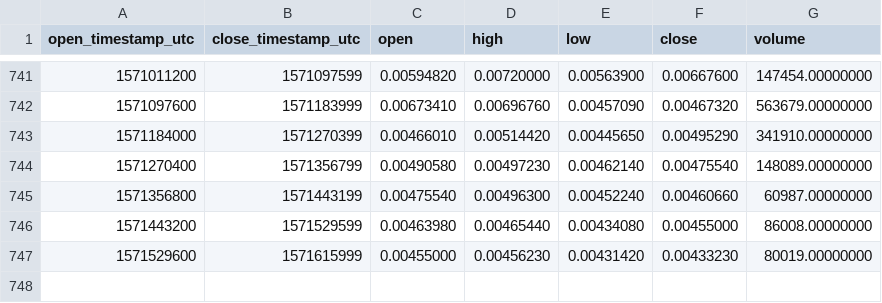
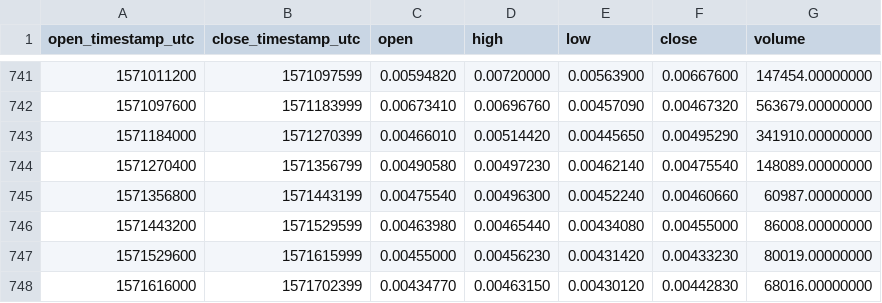
Before and after one commit to cryptobigbro/binance-MDAETH, a CSV file: binance-MDAETH-1d.csv, drawn as a sheet; only a part is shown, gaps mark what is left out.

Commit message:
Update OHLCV data.

```diff
--- a/binance-MDAETH-1d.csv
+++ b/binance-MDAETH-1d.csv
@@ -747 +747,2 @@ open_timestamp_utc,close_timestamp_utc,open,high,low,close,volume
 1571529600,1571615999,0.00455000,0.00456230,0.00431420,0.00433230,80019.00000000
+1571616000,1571702399,0.00434770,0.00463150,0.00430120,0.00442830,68016.00000000
```
Also changed, not shown: 1 other file.
